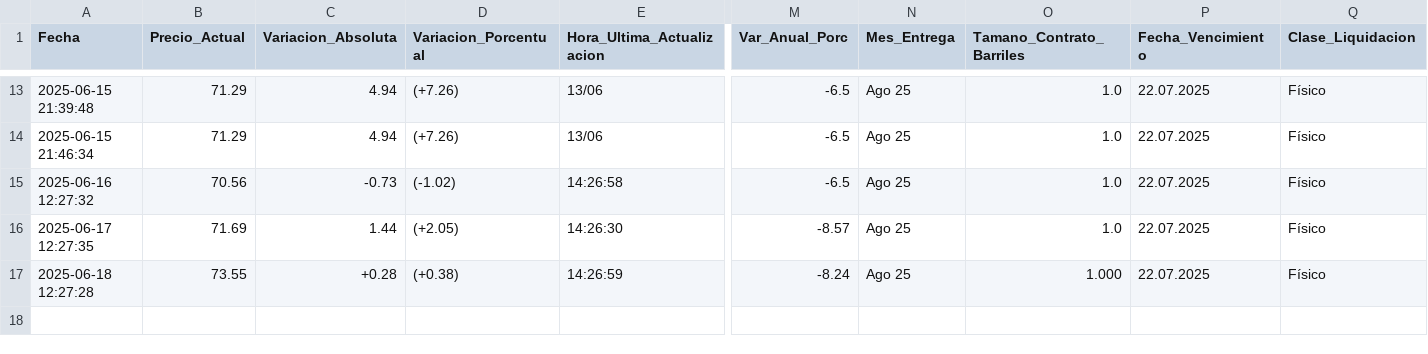
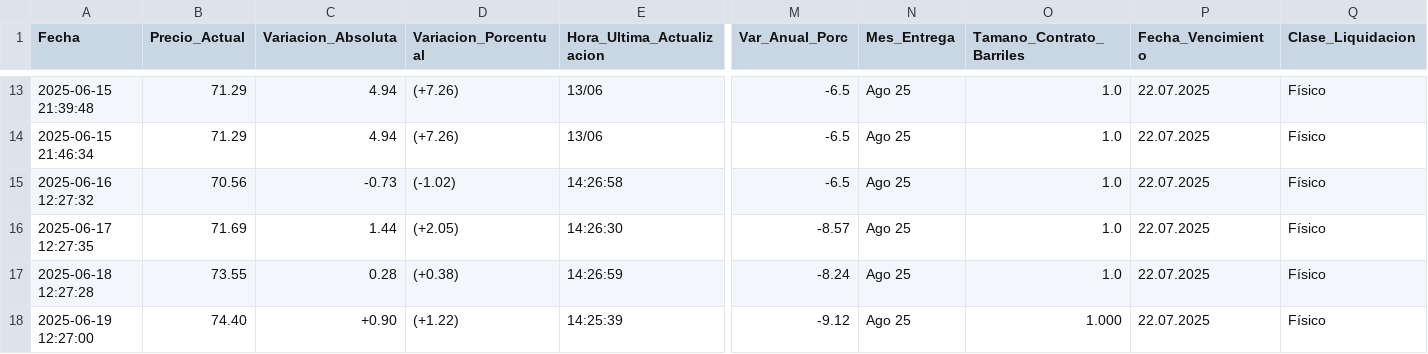
Before and after one commit to kaquinoy/TAMN, a CSV file: historial/petroleo.csv, drawn as a sheet; only a part is shown, gaps mark what is left out; rows hold the shown columns only; the diff names each change by its address in the sheet, - before the commit and + after, or states it on an @@ line.

```diff
--- a/historial/petroleo.csv
+++ b/historial/petroleo.csv
-C17 (Variacion_Absoluta): +0.28
+C17 (Variacion_Absoluta): 0.28
-O17 (Tamano_Contrato_Barriles): 1.000
+O17 (Tamano_Contrato_Barriles): 1.0
+row 18: 2025-06-19 12:27:00 | 74.40 | +0.90 | (+1.22) | 14:25:39 | -9.12 | Ago 25 | 1.000 | 22.07.2025 | Físico
```
